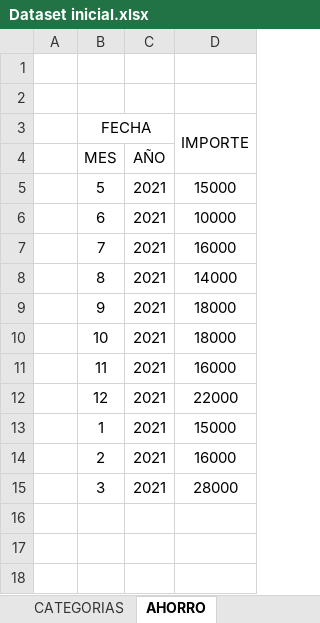
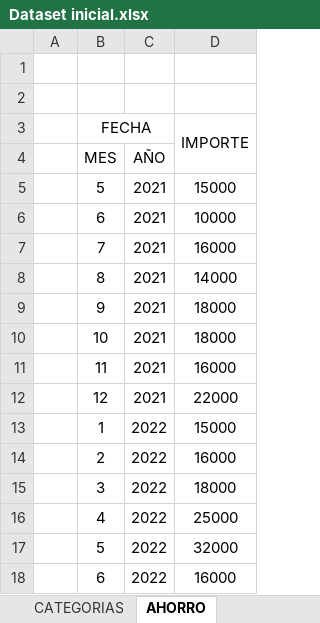
Before and after one commit to amagalifv/Proyecto_Lab2, an Excel workbook: Dataset inicial.xlsx, sheet AHORRO, drawn as a sheet; values as stored, in another font and other column widths than the file's, no borders; removed rows and columns are numbered as before the commit, all else as after; the diff names each change by its address in the sheet, - before the commit and + after, or states it on an @@ line.

```diff
--- a/Dataset inicial.xlsx (sheet AHORRO)
+++ b/Dataset inicial.xlsx (sheet AHORRO)
-C13:C14: 2021
+C13:C14: 2022
-row 15:  | 3 | 2021 | 28000
+row 15:  | 3 | 2022 | 18000
+row 16:  | 4 | 2022 | 25000
+row 17:  | 5 | 2022 | 32000
+row 18:  | 6 | 2022 | 16000
```
Also changed, not shown: other sheet tabs, 16 other files.
